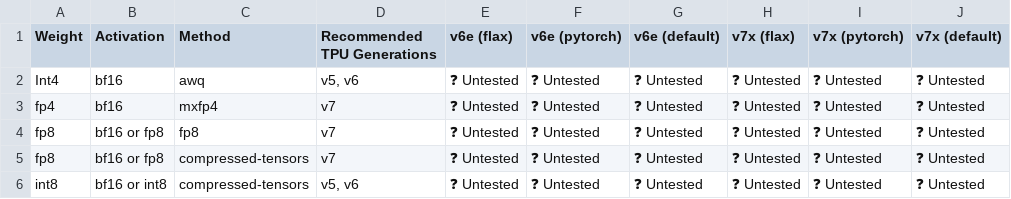
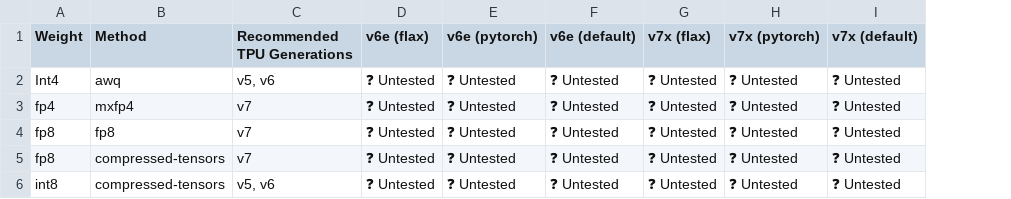
Before and after one commit to vllm-project/tpu-inference, a CSV file: support_matrices/quantization_support_matrix.csv, drawn as a sheet; the diff names each change by its address in the sheet, - before the commit and + after, or states it on an @@ line.

Commit message:
Remove Activation column from quantization table
Signed-off-by: Chao Wang <chaowan@google.com>

```diff
--- a/support_matrices/quantization_support_matrix.csv
+++ b/support_matrices/quantization_support_matrix.csv
-column B (Activation), rows 2-6: bf16 | bf16 | bf16 or fp8 | bf16 or fp8 | bf16 or int8
```
Also changed, not shown: 2 other files.
